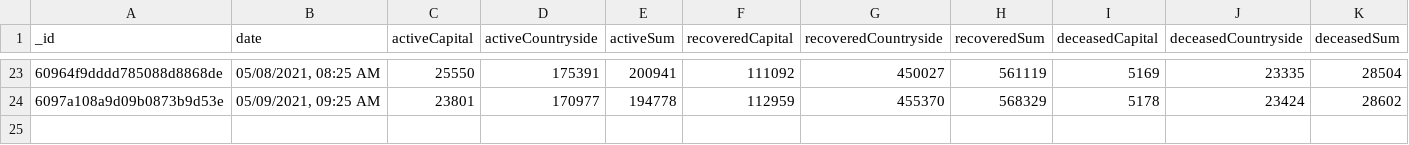
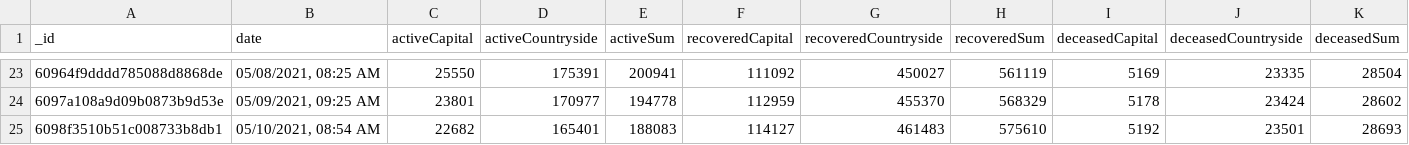
Before and after one commit to theDavidBarton/koronavirus.gov.hu-scraper, a CSV file: dailyResult.csv, drawn as a sheet; only a part is shown, gaps mark what is left out; rows hold the shown columns only; the diff names each change by its address in the sheet, - before the commit and + after, or states it on an @@ line.

Commit message:
feat(data): update data 2021-05-10

```diff
--- a/dailyResult.csv
+++ b/dailyResult.csv
+row 25: 6098f3510b51c008733b8db1 | 05/10/2021, 08:54 AM | 22682 | 165401 | 188083 | 114127 | 461483 | 575610 | 5192 | 23501 | 28693
```
Also changed, not shown: 3 other files.
